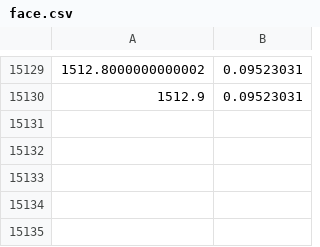
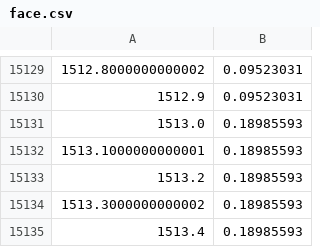
Before and after one commit to jsmentch/feature_visualizer, a CSV file: visualizer/assets/face.csv, drawn as a sheet; only a part is shown, gaps mark what is left out; the diff names each change by its address in the sheet, - before the commit and + after, or states it on an @@ line.

```diff
--- a/visualizer/assets/face.csv
+++ b/visualizer/assets/face.csv
+row 15131: 1513.0 | 0.18985593
+row 15132: 1513.1000000000001 | 0.18985593
+row 15133: 1513.2 | 0.18985593
+row 15134: 1513.3000000000002 | 0.18985593
+row 15135: 1513.4 | 0.18985593
```
Also changed, not shown: visualizer/assets/any_faces.csv, visualizer/assets/face_count.csv, 41 other files.
